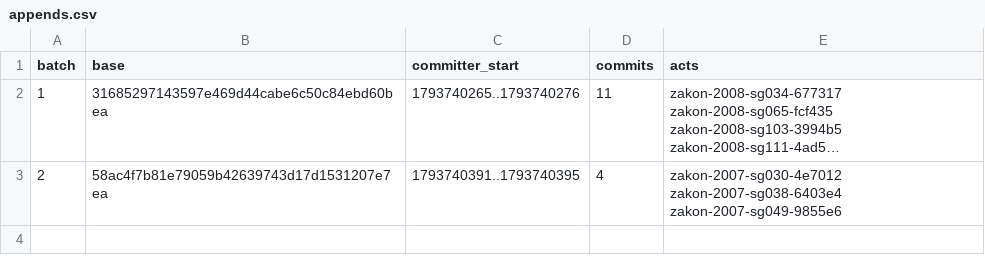
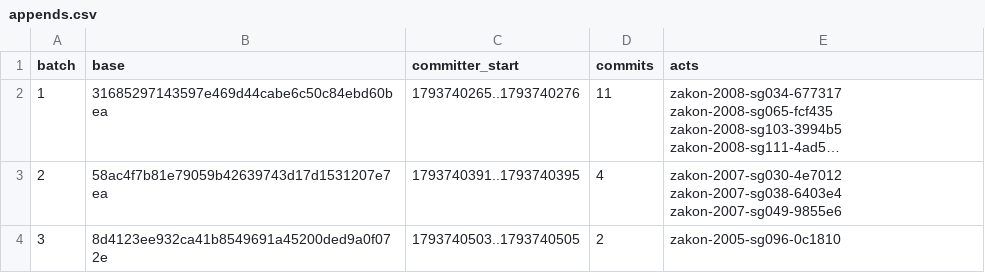
Before and after one commit to lexifina/bosnia-republika-srpska-law, a CSV file: registry/data/appends.csv, drawn as a sheet; long unchanged cells end in ….

```diff
--- a/registry/data/appends.csv
+++ b/registry/data/appends.csv
@@ -3 +3,2 @@ batch,base,committer_start,commits,acts
 2,58ac4f7b81e79059b42639743d17d1531207e7ea,1793740391..1793740395,4,zakon-2007-sg030-4e7012 zakon-2007-sg038-6403e4 zakon-2007-sg049-9855e6
+3,8d4123ee932ca41b8549691a45200ded9a0f072e,1793740503..1793740505,2,zakon-2005-sg096-0c1810
```
Also changed, not shown: registry/data/commits.csv, registry/data/laws.csv, 7 other files.
